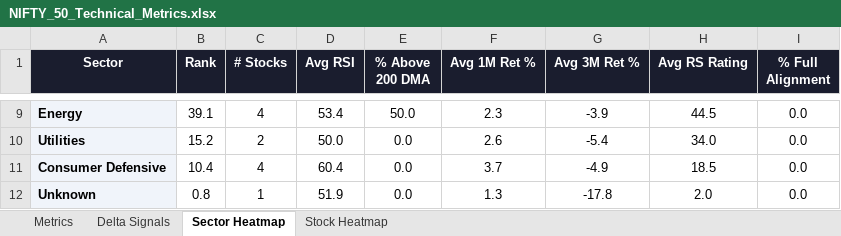
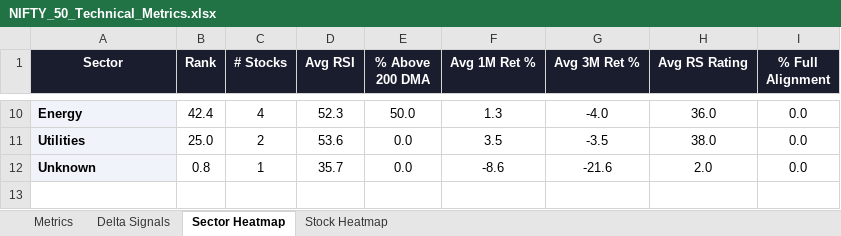
Before and after one commit to RanjitChennai/market-reports, an Excel workbook: NIFTY_50_Technical_Metrics.xlsx, sheet Sector Heatmap, drawn as a sheet; only a part is shown, gaps mark what is left out; values as stored, in another font and other column widths than the file's, no borders; conditional formats not drawn; removed rows and columns are numbered as before the commit, all else as after; the diff covers the shown part only; the diff names each change by its address in the sheet, - before the commit and + after, or states it on an @@ line.

```diff
--- a/NIFTY_50_Technical_Metrics.xlsx (sheet Sector Heatmap)
+++ b/NIFTY_50_Technical_Metrics.xlsx (sheet Sector Heatmap)
-B10 (Rank): 39.1
+B10 (Rank): 42.4
-D10 (Avg RSI): 53.4
+D10 (Avg RSI): 52.3
-F10 (Avg 1M Ret %): 2.3
+F10 (Avg 1M Ret %): 1.3
-G10 (Avg 3M Ret %): -3.9
+G10 (Avg 3M Ret %): -4.0
-H10 (Avg RS Rating): 44.5
+H10 (Avg RS Rating): 36.0
-B11 (Rank): 15.2
+B11 (Rank): 25.0
-D11 (Avg RSI): 50.0
+D11 (Avg RSI): 53.6
-F11 (Avg 1M Ret %): 2.6
+F11 (Avg 1M Ret %): 3.5
-G11 (Avg 3M Ret %): -5.4
+G11 (Avg 3M Ret %): -3.5
-H11 (Avg RS Rating): 34.0
+H11 (Avg RS Rating): 38.0
-row 11: Consumer Defensive | 10.4 | 4 | 60.4 | 0.0 | 3.7 | -4.9 | 18.5 | 0.0
-D12 (Avg RSI): 51.9
+D12 (Avg RSI): 35.7
-F12 (Avg 1M Ret %): 1.3
+F12 (Avg 1M Ret %): -8.6
-G12 (Avg 3M Ret %): -17.8
+G12 (Avg 3M Ret %): -21.6
```
Also changed, not shown: 2 added rows, 1 removed row and 30 edited cells elsewhere in this sheet, sheet Delta Signals, sheet Metrics, sheet Stock Heatmap.
